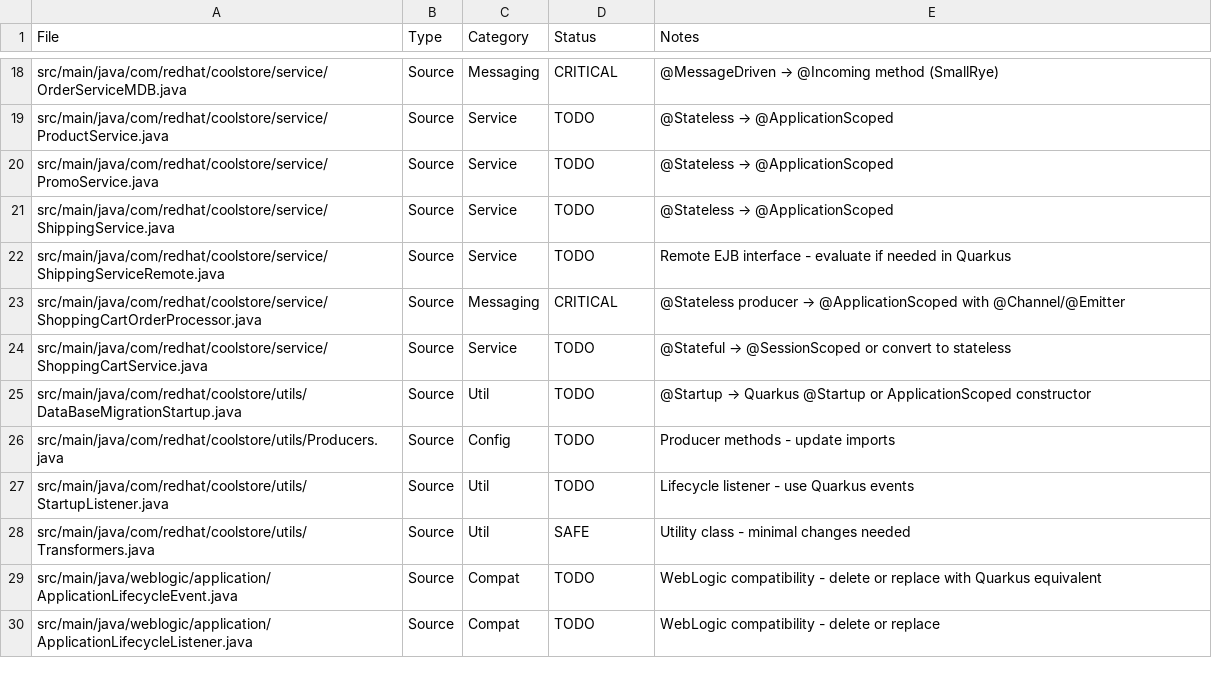
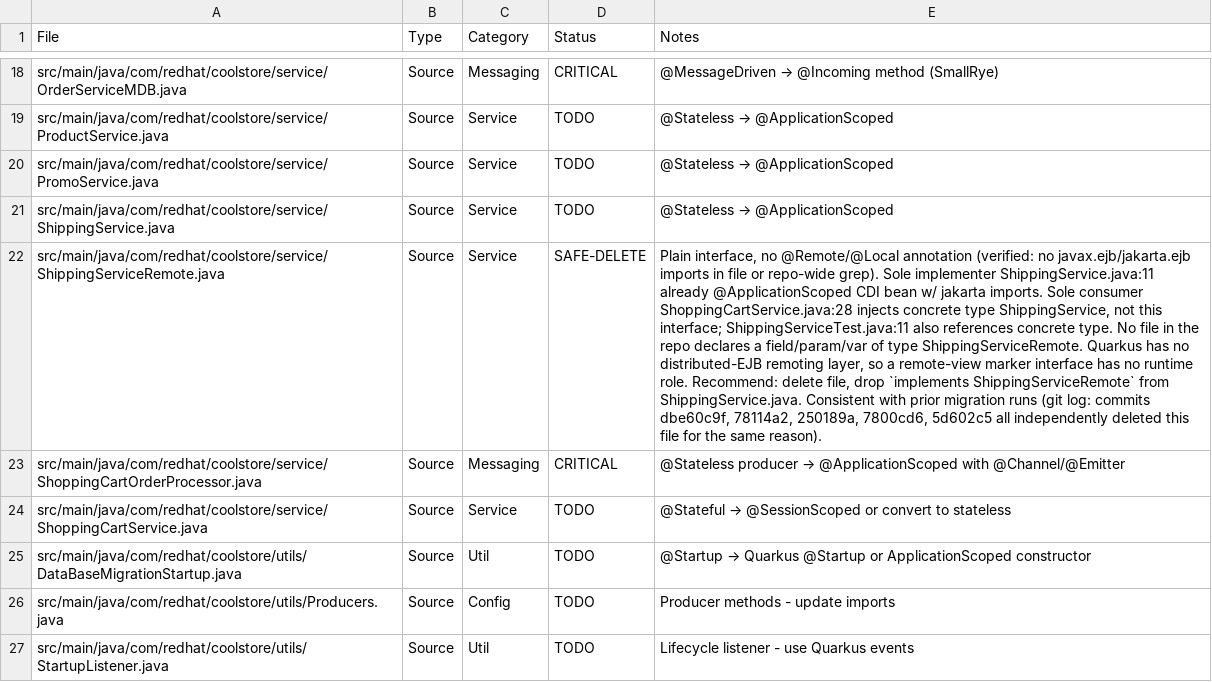
Before and after one commit to savitharaghunathan/coolstore, a TSV file: migration/inventory.tsv, drawn as a sheet; only a part is shown, gaps mark what is left out; the shorter side is filled out with more unchanged rows; the diff names each change by its address in the sheet, - before the commit and + after, or states it on an @@ line.

```diff
--- a/migration/inventory.tsv
+++ b/migration/inventory.tsv
-D22 (Status): TODO
+D22 (Status): SAFE-DELETE
-E22 (Notes): Remote EJB interface - evaluate if needed in Quarkus
+E22 (Notes): Plain interface, no @Remote/@Local annotation (verified: no javax.ejb/jakarta.ejb imports in file or repo-wide grep). Sole implementer ShippingService.java:11 already @ApplicationScoped CDI bean w/ jakarta imports. Sole consumer ShoppingCartService.java:28 injects concrete type ShippingService, not this interface; ShippingServiceTest.java:11 also references concrete type. No file in the repo declares a field/param/var of type ShippingServiceRemote. Quarkus has no distributed-EJB remoting layer, so a remote-view marker interface has no runtime role. Recommend: delete file, drop `implements ShippingServiceRemote` from ShippingService.java. Consistent with prior migration runs (git log: commits dbe60c9f, 78114a2, 250189a, 7800cd6, 5d602c5 all independently deleted this file for the same reason).
```
Also changed, not shown: 29 other files.
